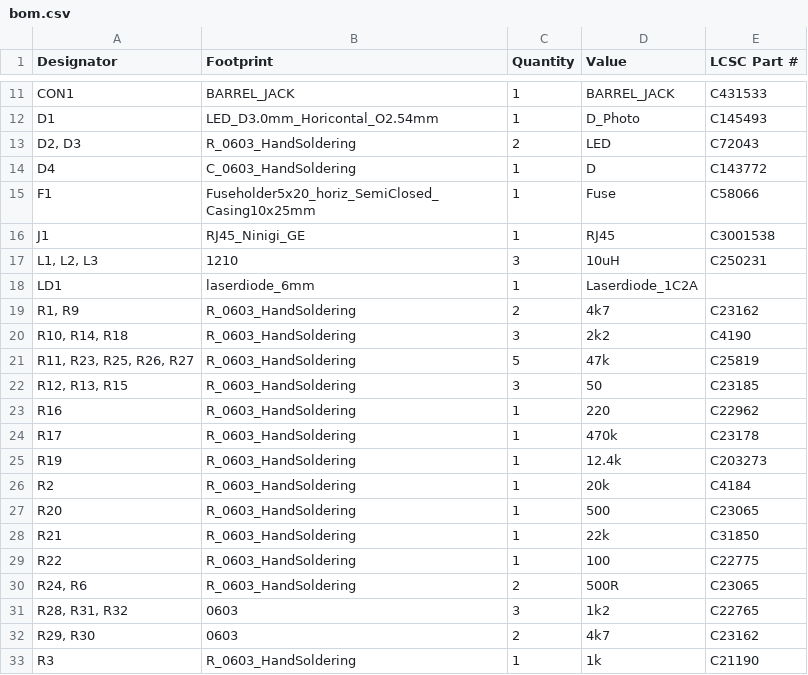
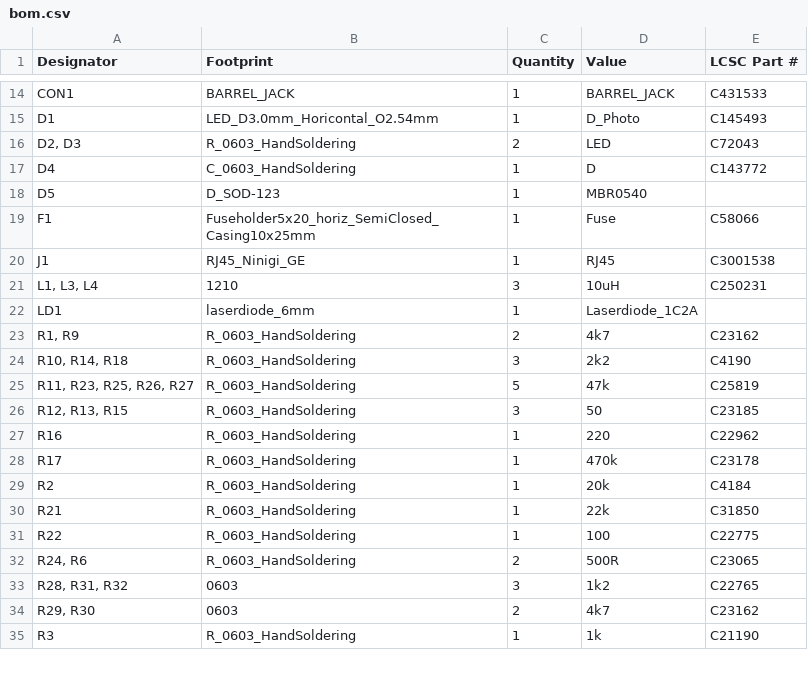
Before and after one commit to Erhannis/LaserEthernet, a CSV file: production/bom.csv, drawn as a sheet; only a part is shown, gaps mark what is left out; the diff covers the shown part only.

```diff
--- a/production/bom.csv
+++ b/production/bom.csv
@@ -14,5 +17,6 @@ D1,LED_D3.0mm_Horicontal_O2.54mm,1,D_Photo,C145493
 D4,C_0603_HandSoldering,1,D,C143772
+D5,D_SOD-123,1,MBR0540,
 F1,Fuseholder5x20_horiz_SemiClosed_Casing10x25mm,1,Fuse,C58066
 J1,RJ45_Ninigi_GE,1,RJ45,C3001538
-"L1, L2, L3",1210,3,10uH,C250231
+"L1, L3, L4",1210,3,10uH,C250231
 LD1,laserdiode_6mm,1,Laserdiode_1C2A,
@@ -24,5 +28,3 @@ R16,R_0603_HandSoldering,1,220,C22962
 R17,R_0603_HandSoldering,1,470k,C23178
-R19,R_0603_HandSoldering,1,12.4k,C203273
 R2,R_0603_HandSoldering,1,20k,C4184
-R20,R_0603_HandSoldering,1,500,C23065
 R21,R_0603_HandSoldering,1,22k,C31850
```
Also changed, not shown: 6 added rows, 1 removed row and 6 edited cells elsewhere in this file, production/designators.csv, production/positions.csv, 5 other files.
